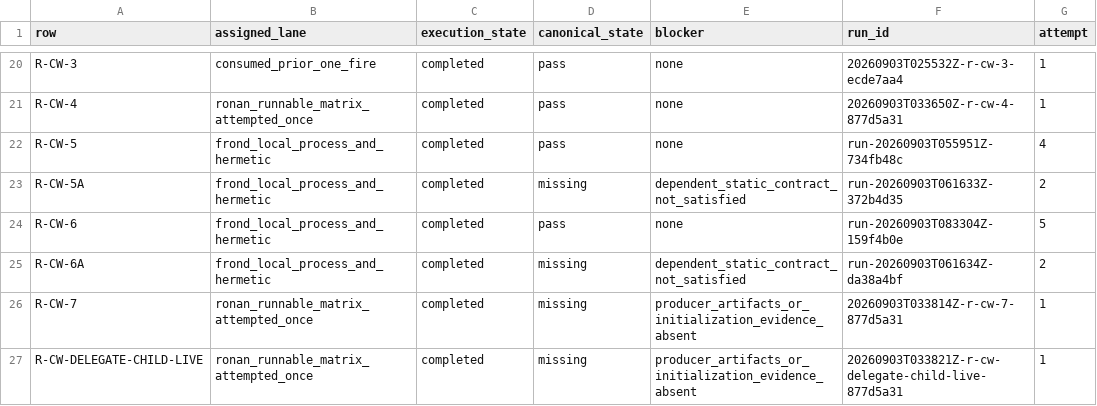
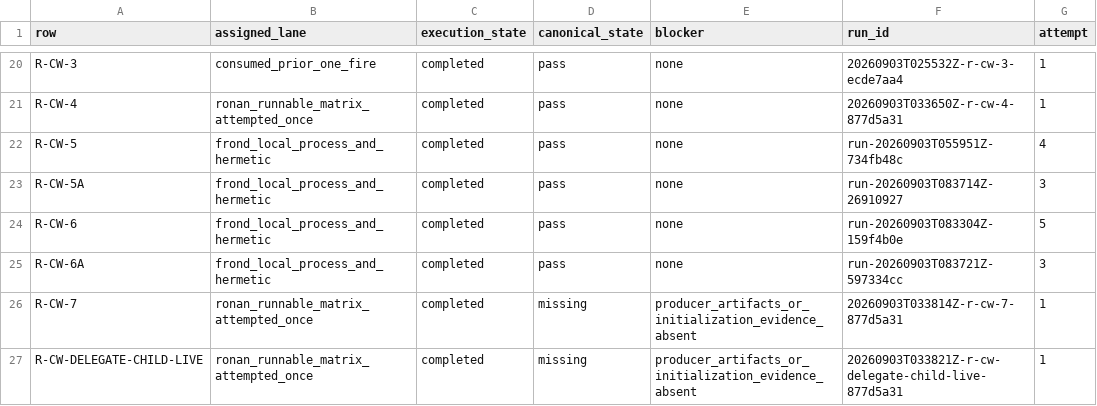
Before and after one commit to karmaterminal/karmaterminal-openclaw-docs, a TSV file: PROOFS/5035aac3a96df18f0a5d5a5c3e91a516a32daf32/ROW-LEDGER.tsv, drawn as a sheet; only a part is shown, gaps mark what is left out.

```diff
--- a/PROOFS/5035aac3a96df18f0a5d5a5c3e91a516a32daf32/ROW-LEDGER.tsv
+++ b/PROOFS/5035aac3a96df18f0a5d5a5c3e91a516a32daf32/ROW-LEDGER.tsv
@@ -22,5 +22,5 @@ R-CW-4	ronan_runnable_matrix_attempted_once	completed	pass	none	20260903T033650Z
 R-CW-5	frond_local_process_and_hermetic	completed	pass	none	run-20260903T055951Z-734fb48c	4
-R-CW-5A	frond_local_process_and_hermetic	completed	missing	dependent_static_contract_not_satisfied	run-20260903T061633Z-372b4d35	2
+R-CW-5A	frond_local_process_and_hermetic	completed	pass	none	run-20260903T083714Z-26910927	3
 R-CW-6	frond_local_process_and_hermetic	completed	pass	none	run-20260903T083304Z-159f4b0e	5
-R-CW-6A	frond_local_process_and_hermetic	completed	missing	dependent_static_contract_not_satisfied	run-20260903T061634Z-da38a4bf	2
+R-CW-6A	frond_local_process_and_hermetic	completed	pass	none	run-20260903T083721Z-597334cc	3
 R-CW-7	ronan_runnable_matrix_attempted_once	completed	missing	producer_artifacts_or_initialization_evidence_absent	20260903T033814Z-r-cw-7-877d5a31	1
```
Also changed, not shown: 12 other files.
